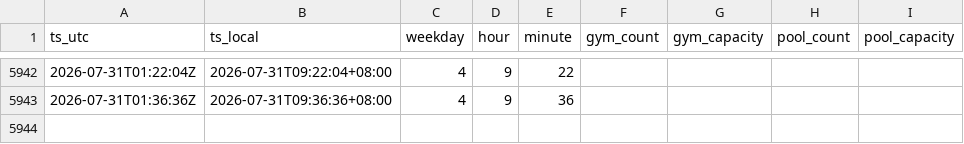
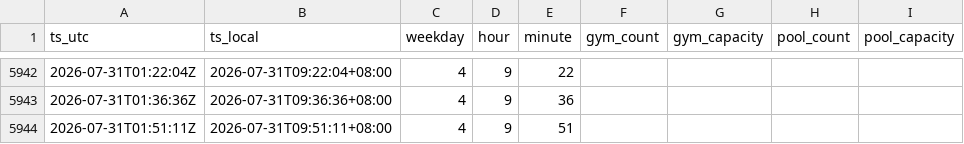
Before and after one commit to lazumo/zz-gym-tracker, a CSV file: data/occupancy.csv, drawn as a sheet; only a part is shown, gaps mark what is left out.

```diff
--- a/data/occupancy.csv
+++ b/data/occupancy.csv
@@ -5943 +5943,2 @@ ts_utc,ts_local,weekday,hour,minute,gym_count,gym_capacity,pool_count,pool_capac
 2026-07-31T01:36:36Z,2026-07-31T09:36:36+08:00,4,9,36,,,,
+2026-07-31T01:51:11Z,2026-07-31T09:51:11+08:00,4,9,51,,,,
```
Also changed, not shown: 1 other file.
